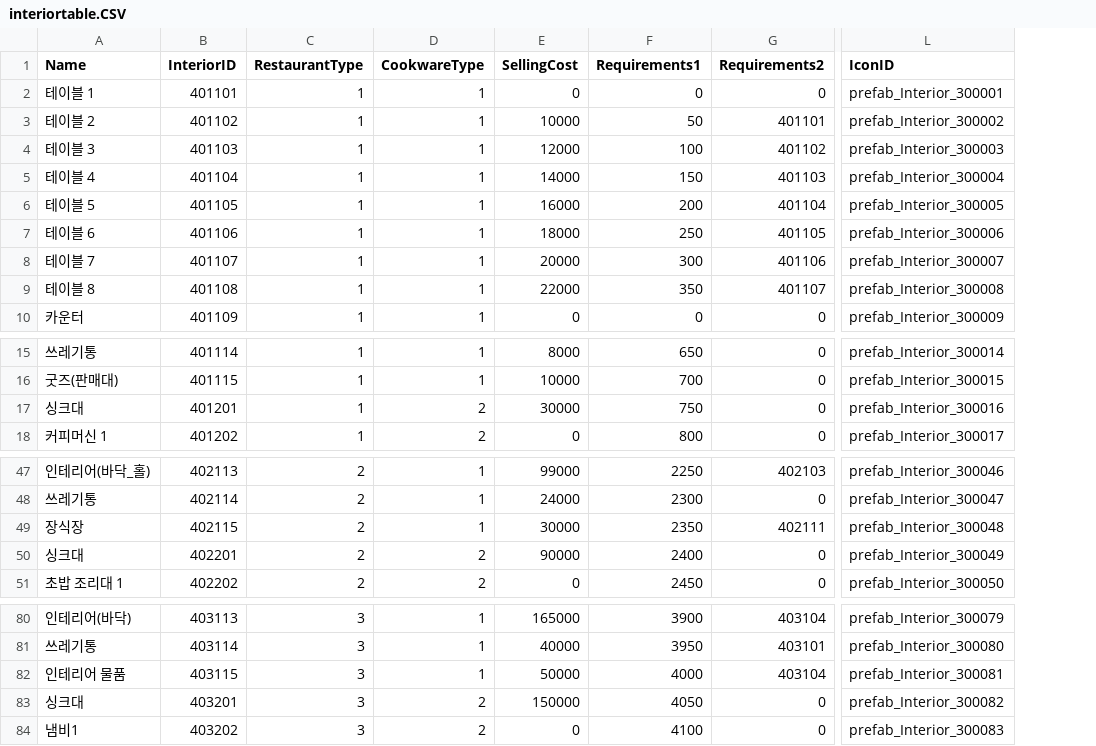
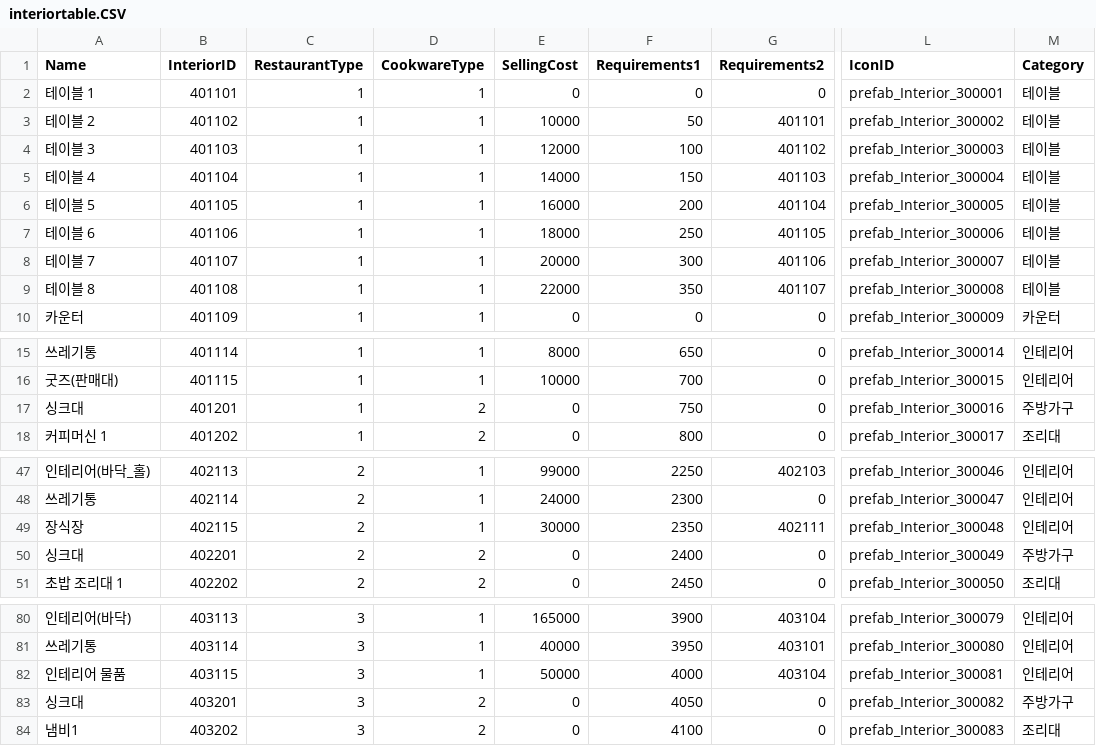
Before and after one commit to Jinwook-Lee9709/ReStartup, a CSV file: Assets/03_Resources/03_DataTable/interiortable.CSV, drawn as a sheet; only a part is shown, gaps mark what is left out; the diff names each change by its address in the sheet, - before the commit and + after, or states it on an @@ line.

```diff
--- a/Assets/03_Resources/03_DataTable/interiortable.CSV
+++ b/Assets/03_Resources/03_DataTable/interiortable.CSV
+column M (Category), rows 2-10: 테이블 | 테이블 | 테이블 | 테이블 | 테이블 | 테이블 | 테이블 | 테이블 | 카운터; rows 15-18: 인테리어 | 인테리어 | 주방가구 | 조리대; rows 47-51: 인테리어 | 인테리어 | 인테리어 | 주방가구 | 조리대; rows 80-84: 인테리어 | 인테리어 | 인테리어 | 주방가구 | 조리대
-E17 (SellingCost): 30000
+E17 (SellingCost): 0
-E50 (SellingCost): 90000
+E50 (SellingCost): 0
-E83 (SellingCost): 150000
+E83 (SellingCost): 0
```
Also changed, not shown: 18 other files.
